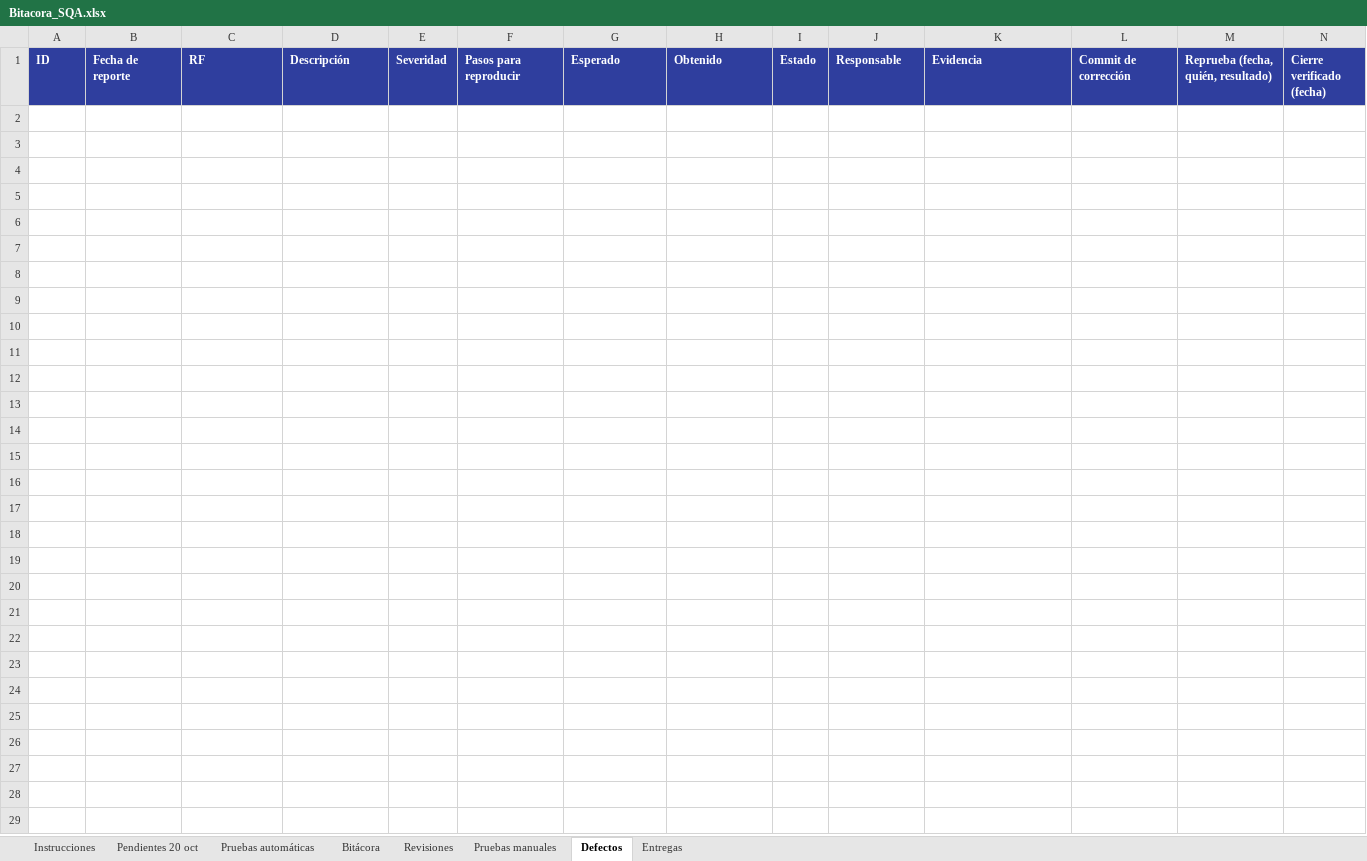
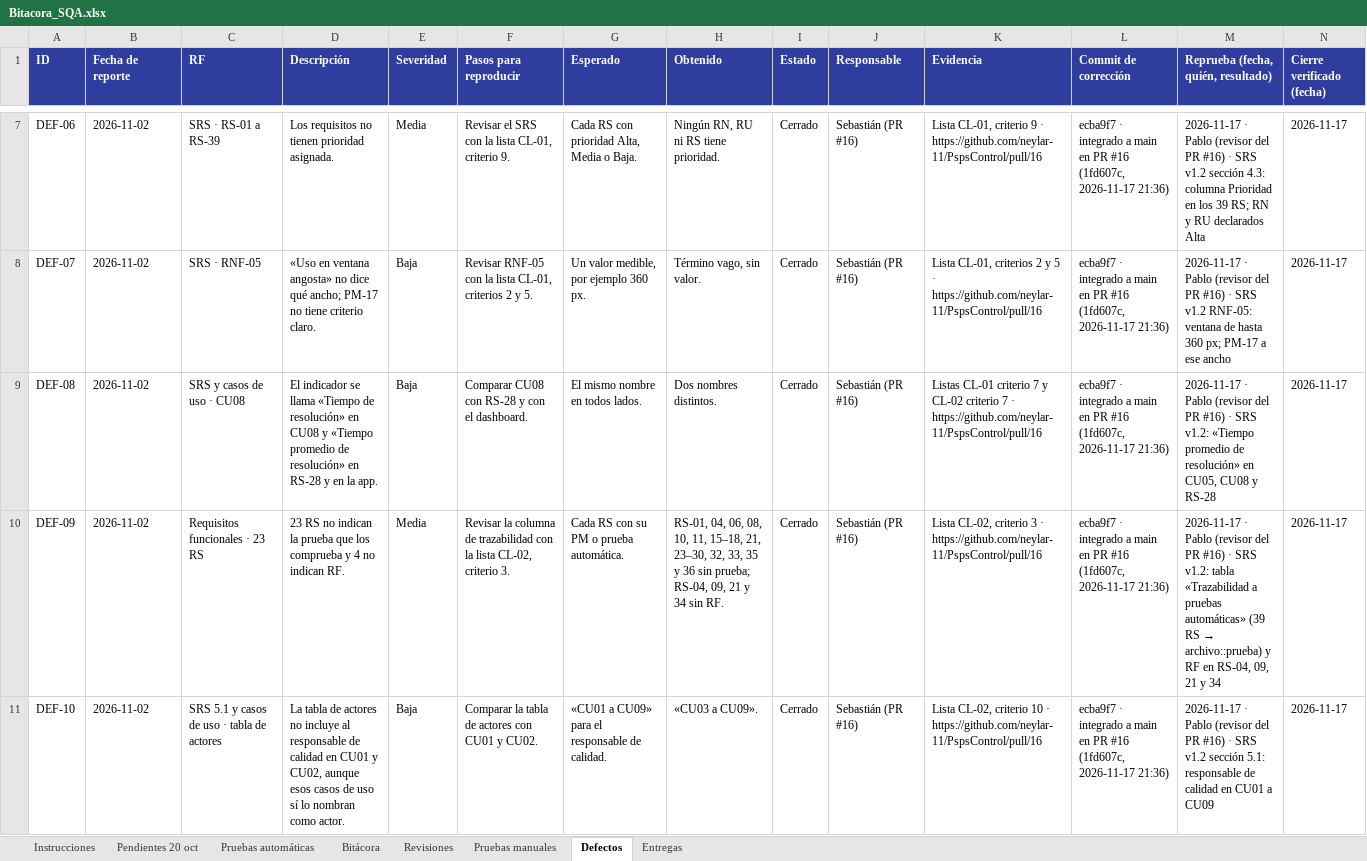
Before and after one commit to neylar-11/PspsControl, an Excel workbook: Bitacora_SQA.xlsx, sheet Defectos, drawn as a sheet; only a part is shown, gaps mark what is left out; values as stored, in another font and other column widths than the file's, no borders; charts and pictures not drawn; the diff covers the shown part only; the diff names each change by its address in the sheet, - before the commit and + after, or states it on an @@ line.

```diff
--- a/Bitacora_SQA.xlsx (sheet Defectos)
+++ b/Bitacora_SQA.xlsx (sheet Defectos)
+row 7: DEF-06 | 2026-11-02 | SRS · RS-01 a RS-39 | Los requisitos no tienen prioridad asignada. | Media | Revisar el SRS con la lista CL-01, criterio 9. | Cada RS con prioridad Alta, Media o Baja. | Ningún RN, RU ni RS tiene prioridad. | Cerrado | Sebastián (PR #16) | Lista CL-01, criterio 9 · https://github.com/neylar-11/PspsControl/pull/16 | ecba9f7 · integrado a main en PR #16 (1fd607c, 2026-11-17 21:36) | 2026-11-17 · Pablo (revisor del PR #16) · SRS v1.2 sección 4.3: columna Prioridad en los 39 RS; RN y RU declarados Alta | 2026-11-17
+row 8: DEF-07 | 2026-11-02 | SRS · RNF-05 | «Uso en ventana angosta» no dice qué ancho; PM-17 no tiene criterio claro. | Baja | Revisar RNF-05 con la lista CL-01, criterios 2 y 5. | Un valor medible, por ejemplo 360 px. | Término vago, sin valor. | Cerrado | Sebastián (PR #16) | Lista CL-01, criterios 2 y 5 · https://github.com/neylar-11/PspsControl/pull/16 | ecba9f7 · integrado a main en PR #16 (1fd607c, 2026-11-17 21:36) | 2026-11-17 · Pablo (revisor del PR #16) · SRS v1.2 RNF-05: ventana de hasta 360 px; PM-17 a ese ancho | 2026-11-17
+row 9: DEF-08 | 2026-11-02 | SRS y casos de uso · CU08 | El indicador se llama «Tiempo de resolución» en CU08 y «Tiempo promedio de resolución» en RS-28 y en la app. | Baja | Comparar CU08 con RS-28 y con el dashboard. | El mismo nombre en todos lados. | Dos nombres distintos. | Cerrado | Sebastián (PR #16) | Listas CL-01 criterio 7 y CL-02 criterio 7 · https://github.com/neylar-11/PspsControl/pull/16 | ecba9f7 · integrado a main en PR #16 (1fd607c, 2026-11-17 21:36) | 2026-11-17 · Pablo (revisor del PR #16) · SRS v1.2: «Tiempo promedio de resolución» en CU05, CU08 y RS-28 | 2026-11-17
+row 10: DEF-09 | 2026-11-02 | Requisitos funcionales · 23 RS | 23 RS no indican la prueba que los comprueba y 4 no indican RF. | Media | Revisar la columna de trazabilidad con la lista CL-02, criterio 3. | Cada RS con su PM o prueba automática. | RS-01, 04, 06, 08, 10, 11, 15–18, 21, 23–30, 32, 33, 35 y 36 sin prueba; RS-04, 09, 21 y 34 sin RF. | Cerrado | Sebastián (PR #16) | Lista CL-02, criterio 3 · https://github.com/neylar-11/PspsControl/pull/16 | ecba9f7 · integrado a main en PR #16 (1fd607c, 2026-11-17 21:36) | 2026-11-17 · Pablo (revisor del PR #16) · SRS v1.2: tabla «Trazabilidad a pruebas automáticas» (39 RS → archivo::prueba) y RF en RS-04, 09, 21 y 34 | 2026-11-17
+row 11: DEF-10 | 2026-11-02 | SRS 5.1 y casos de uso · tabla de actores | La tabla de actores no incluye al responsable de calidad en CU01 y CU02, aunque esos casos de uso sí lo nombran como actor. | Baja | Comparar la tabla de actores con CU01 y CU02. | «CU01 a CU09» para el responsable de calidad. | «CU03 a CU09». | Cerrado | Sebastián (PR #16) | Lista CL-02, criterio 10 · https://github.com/neylar-11/PspsControl/pull/16 | ecba9f7 · integrado a main en PR #16 (1fd607c, 2026-11-17 21:36) | 2026-11-17 · Pablo (revisor del PR #16) · SRS v1.2 sección 5.1: responsable de calidad en CU01 a CU09 | 2026-11-17
```
Also changed, not shown: 5 added rows elsewhere in this sheet, sheet Bitácora, sheet Revisiones, sheet Pruebas manuales, sheet Pruebas automáticas, sheet Pendientes 20 oct, sheet Entregas, 1 more sheet, 2 other files.
